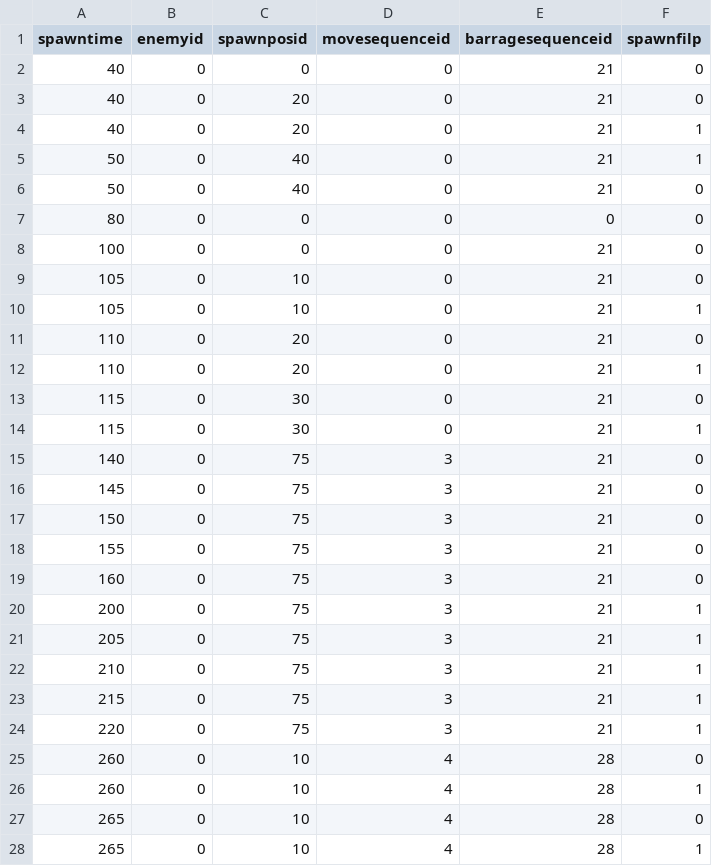
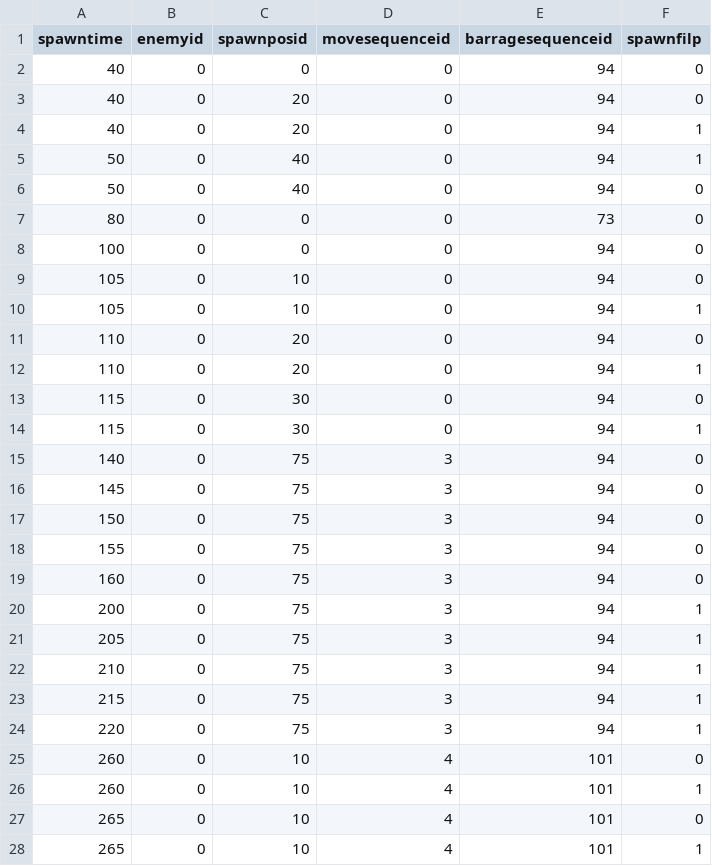
Before and after one commit to SuzukazeAoba1/TOHO, a CSV file: TOHOprojectBusan/Assets/StreamingAssets/main_spawn_data.csv, drawn as a sheet; only a part is shown; the diff covers the shown part only.

```diff
--- a/TOHOprojectBusan/Assets/StreamingAssets/main_spawn_data.csv
+++ b/TOHOprojectBusan/Assets/StreamingAssets/main_spawn_data.csv
@@ -1,28 +1,28 @@
 spawntime,enemyid,spawnposid,movesequenceid,barragesequenceid,spawnfilp
-40,0,0,0,21,0
-40,0,20,0,21,0
-40,0,20,0,21,1
-50,0,40,0,21,1
-50,0,40,0,21,0
-80,0,0,0,0,0
-100,0,0,0,21,0
-105,0,10,0,21,0
-105,0,10,0,21,1
-110,0,20,0,21,0
-110,0,20,0,21,1
-115,0,30,0,21,0
-115,0,30,0,21,1
-140,0,75,3,21,0
-145,0,75,3,21,0
-150,0,75,3,21,0
-155,0,75,3,21,0
-160,0,75,3,21,0
-200,0,75,3,21,1
-205,0,75,3,21,1
-210,0,75,3,21,1
-215,0,75,3,21,1
-220,0,75,3,21,1
-260,0,10,4,28,0
-260,0,10,4,28,1
-265,0,10,4,28,0
-265,0,10,4,28,1
+40,0,0,0,94,0
+40,0,20,0,94,0
+40,0,20,0,94,1
+50,0,40,0,94,1
+50,0,40,0,94,0
+80,0,0,0,73,0
+100,0,0,0,94,0
+105,0,10,0,94,0
+105,0,10,0,94,1
+110,0,20,0,94,0
+110,0,20,0,94,1
+115,0,30,0,94,0
+115,0,30,0,94,1
+140,0,75,3,94,0
+145,0,75,3,94,0
+150,0,75,3,94,0
+155,0,75,3,94,0
+160,0,75,3,94,0
+200,0,75,3,94,1
+205,0,75,3,94,1
+210,0,75,3,94,1
+215,0,75,3,94,1
+220,0,75,3,94,1
+260,0,10,4,101,0
+260,0,10,4,101,1
+265,0,10,4,101,0
+265,0,10,4,101,1
```
Also changed, not shown: 145 edited cells elsewhere in this file, TOHOprojectBusan/Assets/StreamingAssets/barrage_patten_data.csv, TOHOprojectBusan/Assets/StreamingAssets/move_sequence_data.csv.
